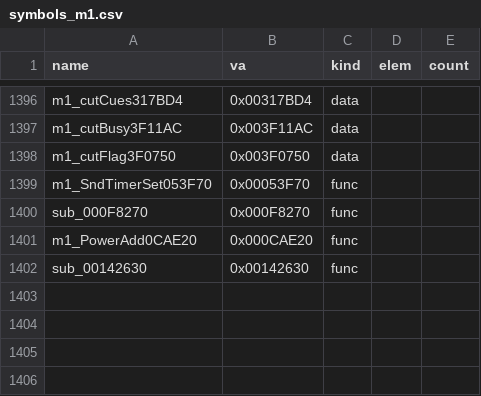
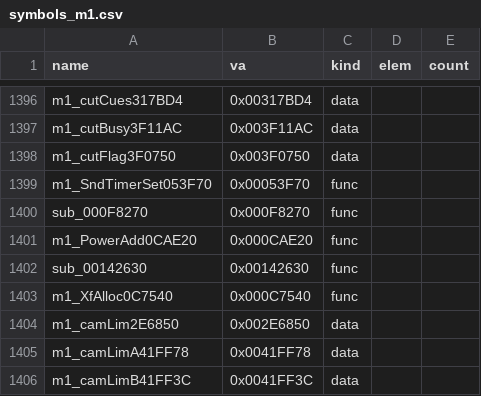
Before and after one commit to Pallypots/Project-Soul-Robber, a CSV file: config/symbols_m1.csv, drawn as a sheet; only a part is shown, gaps mark what is left out.

```diff
--- a/config/symbols_m1.csv
+++ b/config/symbols_m1.csv
@@ -1402 +1402,5 @@ m1_PowerAdd0CAE20,0x000CAE20,func,,
 sub_00142630,0x00142630,func,,
+m1_XfAlloc0C7540,0x000C7540,func,,
+m1_camLim2E6850,0x002E6850,data,,
+m1_camLimA41FF78,0x0041FF78,data,,
+m1_camLimB41FF3C,0x0041FF3C,data,,
```
Also changed, not shown: config/function_states_m1.csv, 3 other files.
